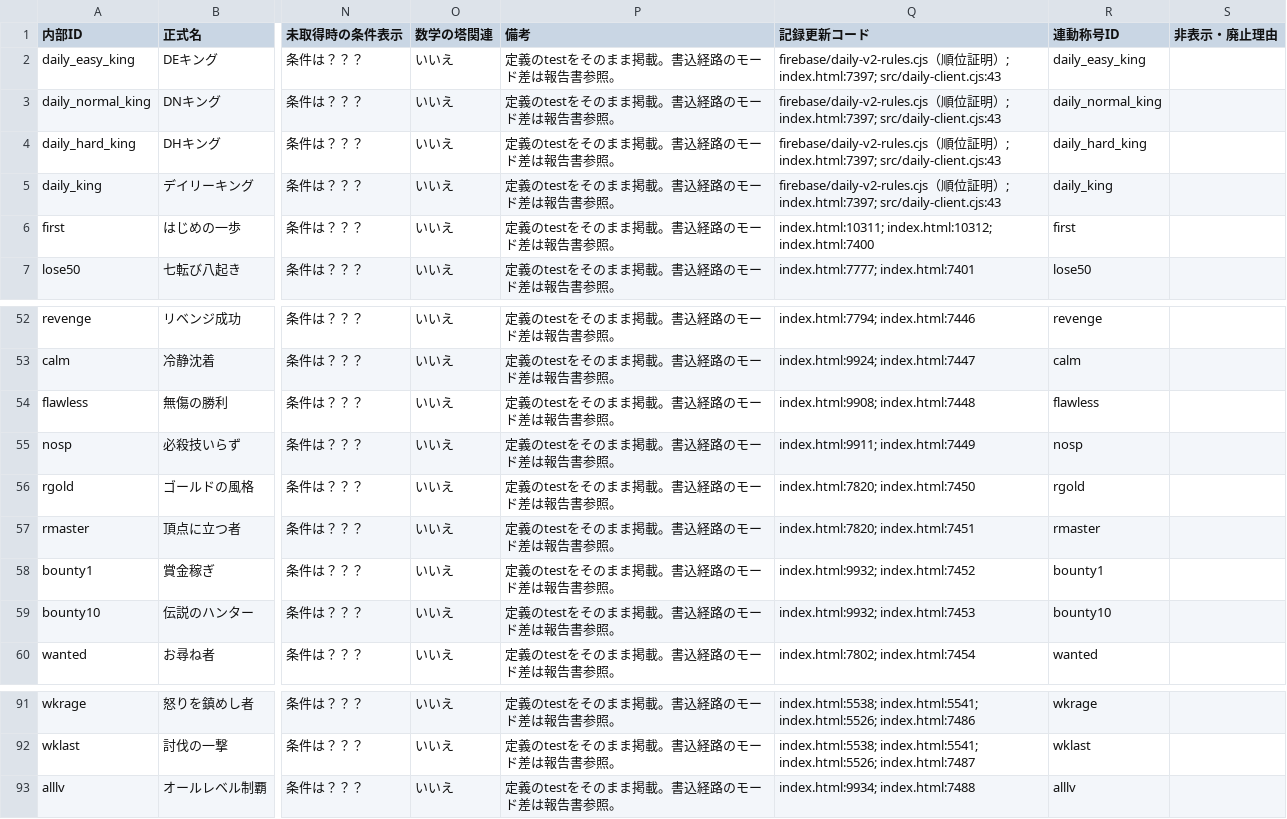
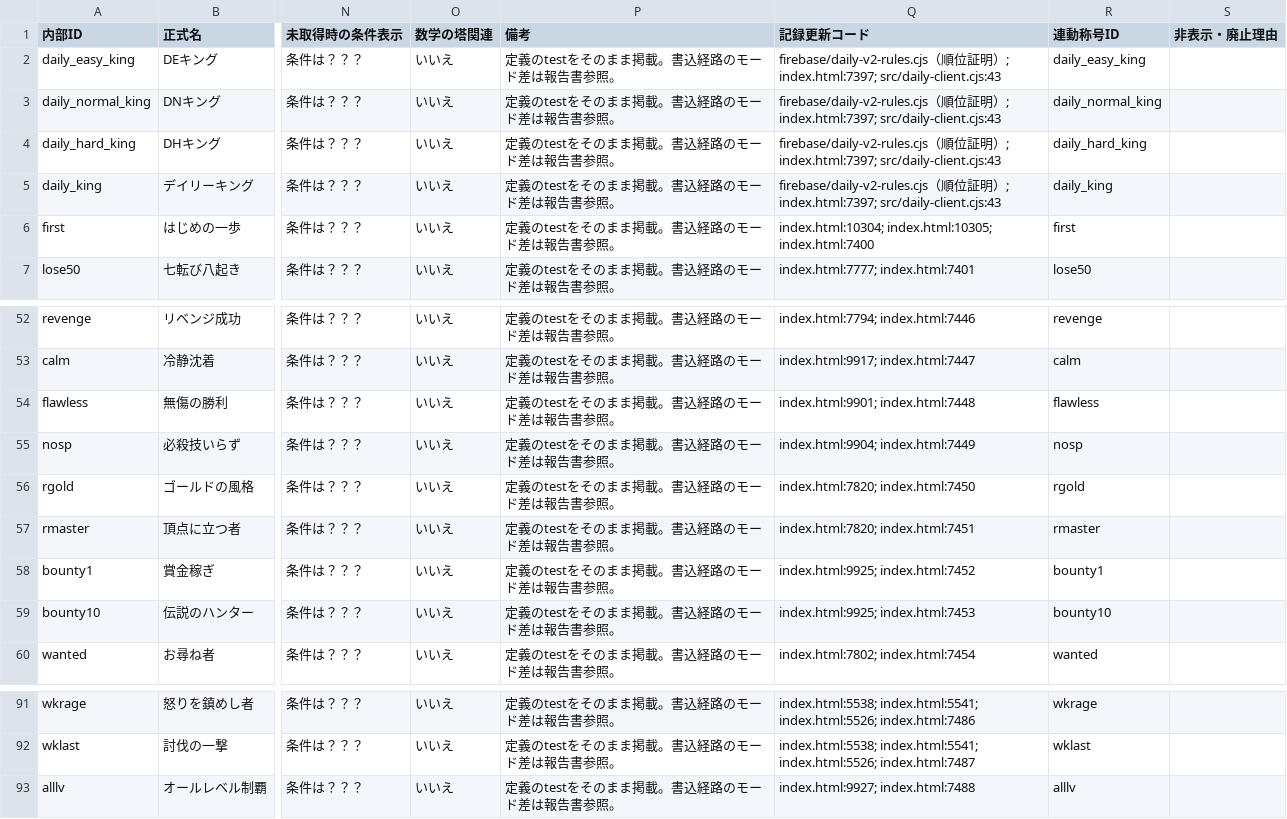
Before and after one commit to asumax1128/factorfactor, a CSV file: reports/achievements_inventory.csv, drawn as a sheet; only a part is shown, gaps mark what is left out; the diff covers the shown part only; the diff names each change by its address in the sheet, - before the commit and + after, or states it on an @@ line.

```diff
--- a/reports/achievements_inventory.csv
+++ b/reports/achievements_inventory.csv
-Q6 (記録更新コード): index.html:10311; index.html:10312; index.html:7400
+Q6 (記録更新コード): index.html:10304; index.html:10305; index.html:7400
-Q53 (記録更新コード): index.html:9924; index.html:7447
+Q53 (記録更新コード): index.html:9917; index.html:7447
-Q54 (記録更新コード): index.html:9908; index.html:7448
+Q54 (記録更新コード): index.html:9901; index.html:7448
-Q55 (記録更新コード): index.html:9911; index.html:7449
+Q55 (記録更新コード): index.html:9904; index.html:7449
-Q58 (記録更新コード): index.html:9932; index.html:7452
+Q58 (記録更新コード): index.html:9925; index.html:7452
-Q59 (記録更新コード): index.html:9932; index.html:7453
+Q59 (記録更新コード): index.html:9925; index.html:7453
-Q93 (記録更新コード): index.html:9934; index.html:7488
+Q93 (記録更新コード): index.html:9927; index.html:7488
```
Also changed, not shown: 20 edited cells elsewhere in this file, reports/cosmetics_inventory.csv, reports/titles_inventory.csv, 12 other files.
